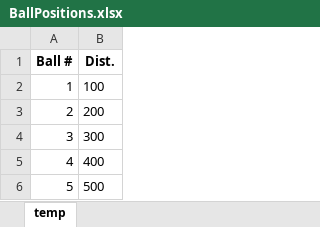
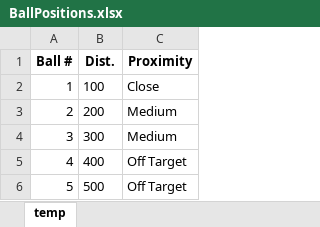
Before and after one commit to neuma-script/pool-experiment, an Excel workbook: BallPositions.xlsx, sheet temp, drawn as a sheet; values as stored, in another font and other column widths than the file's, no borders; the diff names each change by its address in the sheet, - before the commit and + after, or states it on an @@ line.

Commit message:
added proximity column

```diff
--- a/BallPositions.xlsx (sheet temp)
+++ b/BallPositions.xlsx (sheet temp)
+column C (Proximity), rows 2-6: Close | Medium | Medium | Off Target | Off Target
```
Also changed, not shown: 1 other file.
